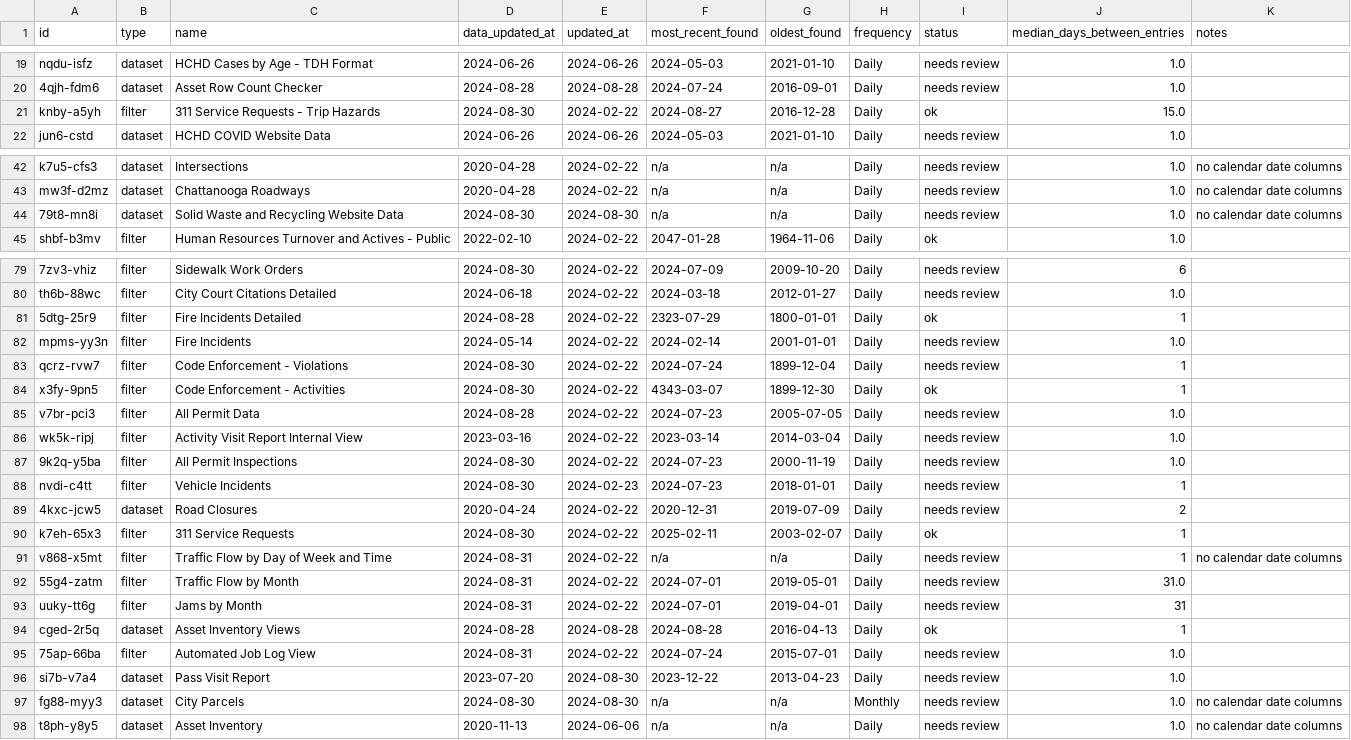
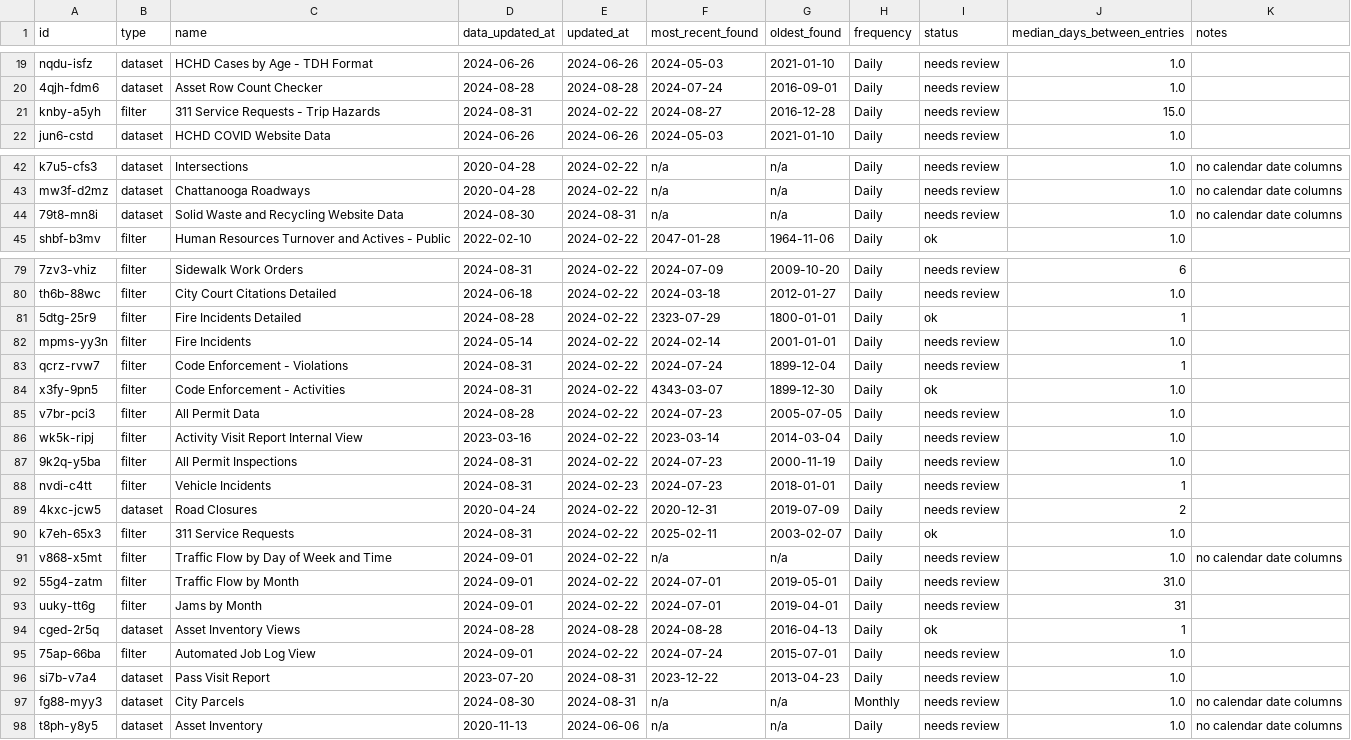
Before and after one commit to officeofperformancemanagement/socrata-qa-scripts, a CSV file: results/frequency_analysis.csv, drawn as a sheet; only a part is shown, gaps mark what is left out; the diff covers the shown part only; the diff names each change by its address in the sheet, - before the commit and + after, or states it on an @@ line.

```diff
--- a/results/frequency_analysis.csv
+++ b/results/frequency_analysis.csv
-D21 (data_updated_at): 2024-08-30
+D21 (data_updated_at): 2024-08-31
-I21 (status): ok
+I21 (status): needs review
-E44 (updated_at): 2024-08-30
+E44 (updated_at): 2024-08-31
-D79 (data_updated_at): 2024-08-30
+D79 (data_updated_at): 2024-08-31
-D83:D84 (data_updated_at): 2024-08-30
+D83:D84 (data_updated_at): 2024-08-31
-J84 (median_days_between_entries): 1
+J84 (median_days_between_entries): 1.0
-D87:D88 (data_updated_at): 2024-08-30
+D87:D88 (data_updated_at): 2024-08-31
-D90 (data_updated_at): 2024-08-30
+D90 (data_updated_at): 2024-08-31
-J90:J91 (median_days_between_entries): 1
+J90:J91 (median_days_between_entries): 1.0
-D91:D93 (data_updated_at): 2024-08-31
+D91:D93 (data_updated_at): 2024-09-01
-D95 (data_updated_at): 2024-08-31
+D95 (data_updated_at): 2024-09-01
-E96:E97 (updated_at): 2024-08-30
+E96:E97 (updated_at): 2024-08-31
```
Also changed, not shown: 30 edited cells elsewhere in this file.
